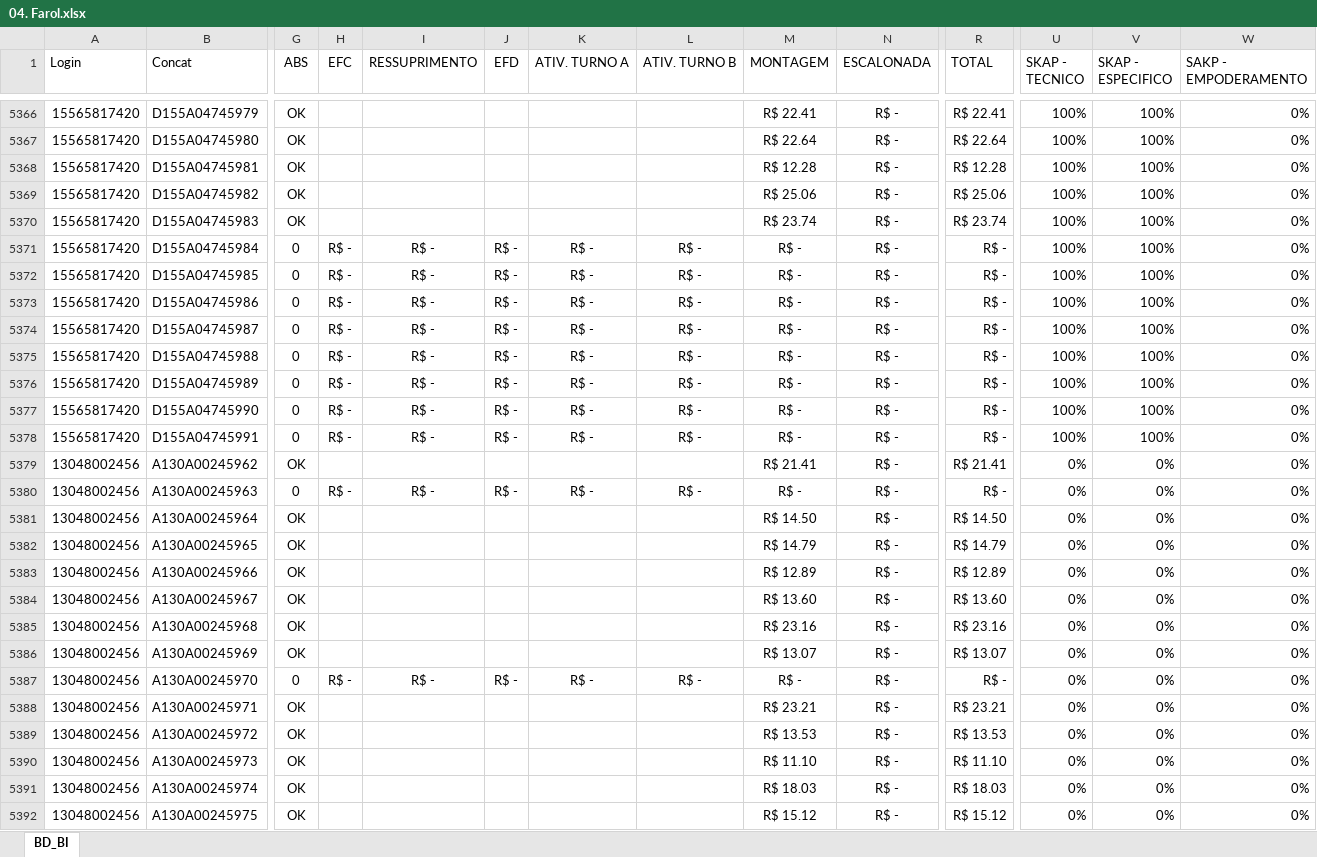
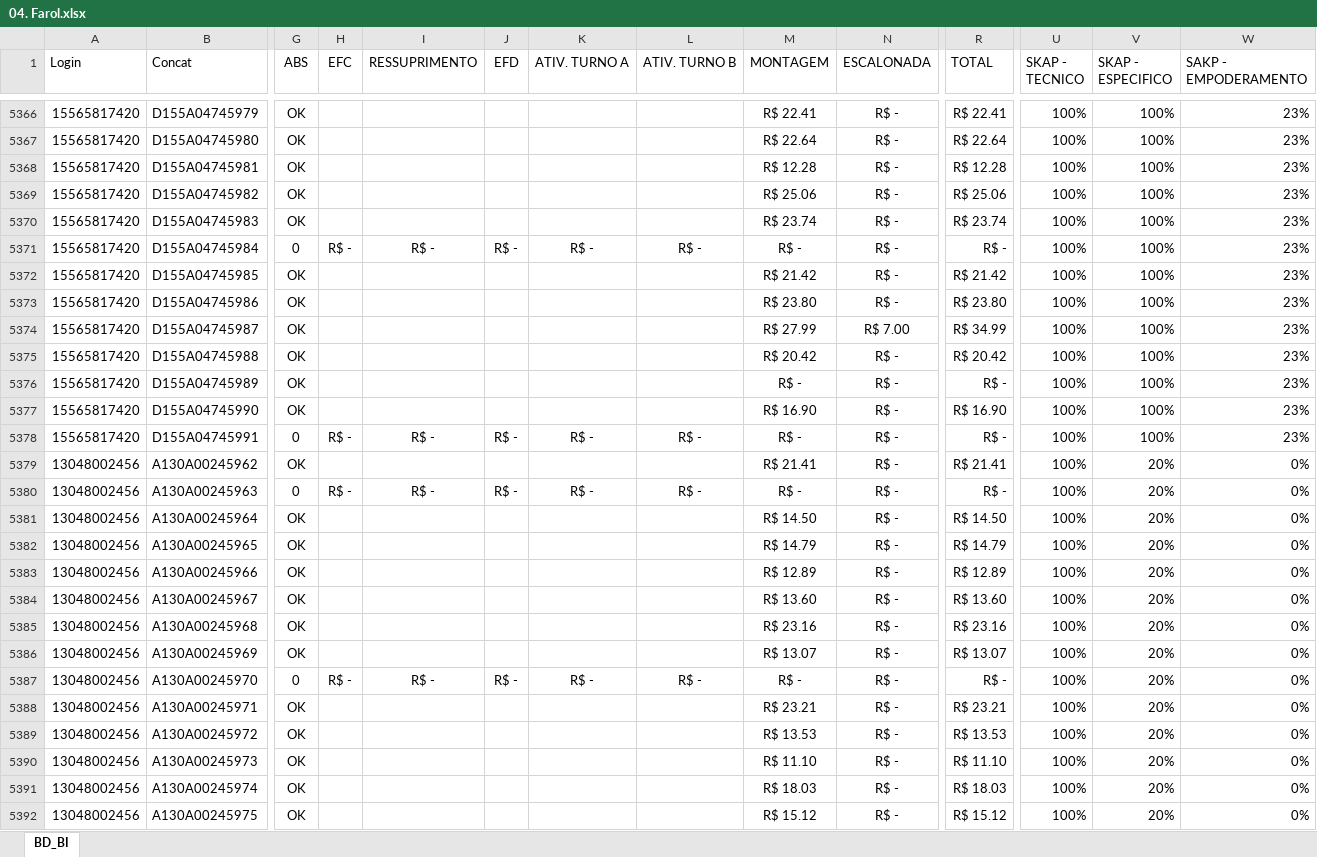
Before and after one commit to jeffersonhorizonte/bot-remuneracao, an Excel workbook: 04. Farol.xlsx, sheet BD_BI, drawn as a sheet; only a part is shown, gaps mark what is left out; values as stored, in another font and other column widths than the file's, no borders; the diff covers the shown part only; the diff names each change by its address in the sheet, - before the commit and + after, or states it on an @@ line.

```diff
--- a/04. Farol.xlsx (sheet BD_BI)
+++ b/04. Farol.xlsx (sheet BD_BI)
-W5366:W5378 (SAKP - EMPODERAMENTO): 0%
+W5366:W5378 (SAKP - EMPODERAMENTO): 23%
-G5372:G5377 (ABS): 0
+G5372:G5377 (ABS): OK
-H5372:H5377 (EFC): R$ -
+H5372:H5377 (EFC): (empty)
-I5372:I5377 (RESSUPRIMENTO): R$ -
+I5372:I5377 (RESSUPRIMENTO): (empty)
-J5372:J5377 (EFD): R$ -
+J5372:J5377 (EFD): (empty)
-K5372:K5377 (ATIV. TURNO A): R$ -
+K5372:K5377 (ATIV. TURNO A): (empty)
-L5372:L5377 (ATIV. TURNO B): R$ -
+L5372:L5377 (ATIV. TURNO B): (empty)
-M5372 (MONTAGEM): R$ -
+M5372 (MONTAGEM): R$ 21.42
-R5372 (TOTAL): R$ -
+R5372 (TOTAL): R$ 21.42
-M5373 (MONTAGEM): R$ -
+M5373 (MONTAGEM): R$ 23.80
-R5373 (TOTAL): R$ -
+R5373 (TOTAL): R$ 23.80
-M5374 (MONTAGEM): R$ -
+M5374 (MONTAGEM): R$ 27.99
-N5374 (ESCALONADA): R$ -
+N5374 (ESCALONADA): R$ 7.00
-R5374 (TOTAL): R$ -
+R5374 (TOTAL): R$ 34.99
-M5375 (MONTAGEM): R$ -
+M5375 (MONTAGEM): R$ 20.42
-R5375 (TOTAL): R$ -
+R5375 (TOTAL): R$ 20.42
-M5377 (MONTAGEM): R$ -
+M5377 (MONTAGEM): R$ 16.90
-R5377 (TOTAL): R$ -
+R5377 (TOTAL): R$ 16.90
-U5379:U5392 (SKAP - TECNICO): 0%
+U5379:U5392 (SKAP - TECNICO): 100%
-V5379:V5392 (SKAP - ESPECIFICO): 0%
+V5379:V5392 (SKAP - ESPECIFICO): 20%
```
Also changed, not shown: 1724 edited cells elsewhere in this sheet.
